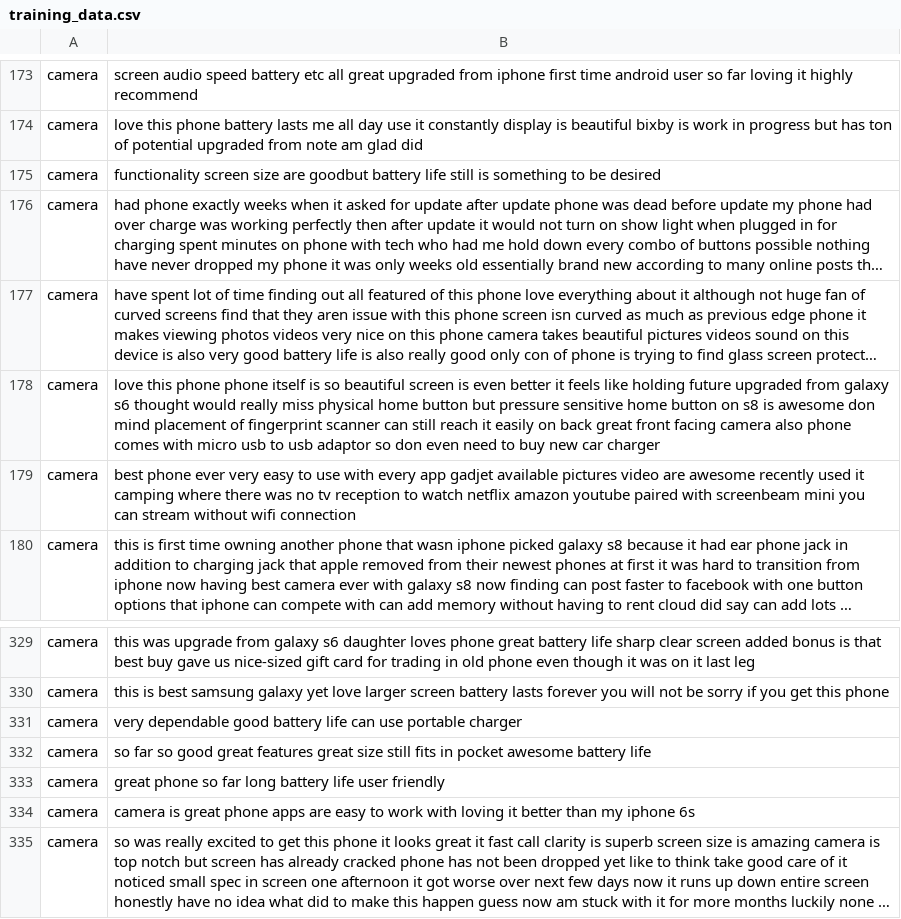
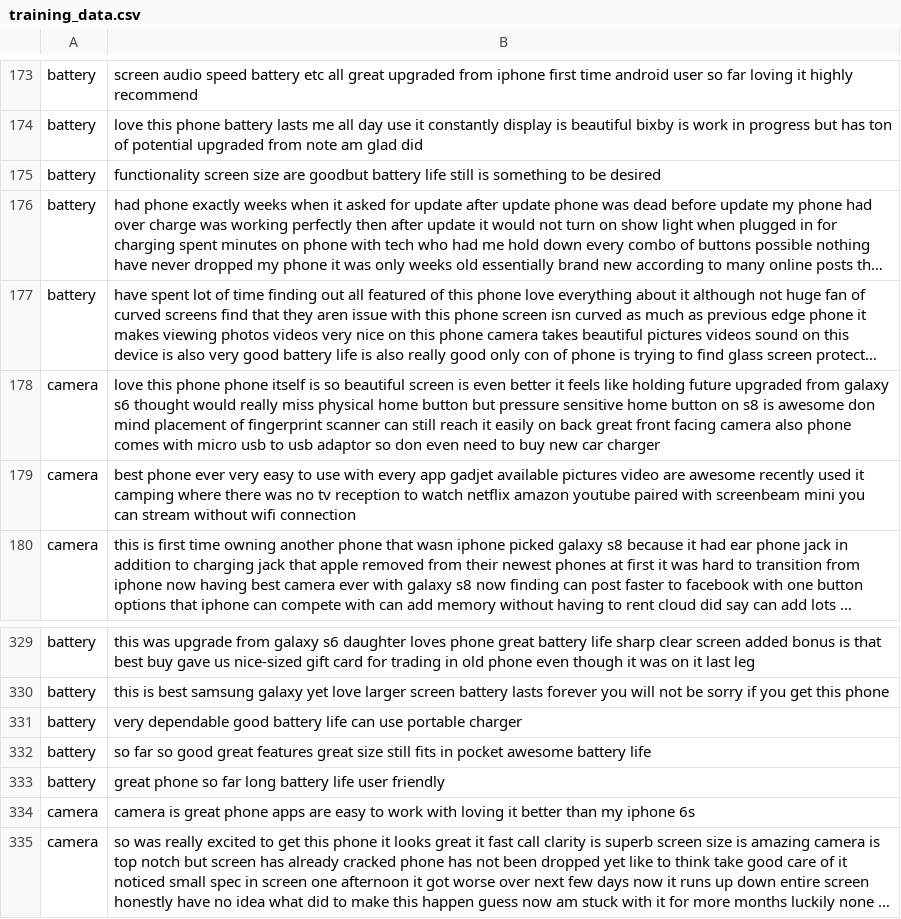
Before and after one commit to sundawei2018/web-analytics-final-project, a CSV file: training_data.csv, drawn as a sheet; only a part is shown, gaps mark what is left out; long unchanged cells end in …; the diff covers the shown part only; the diff names each change by its address in the sheet, - before the commit and + after, or states it on an @@ line.

```diff
--- a/training_data.csv
+++ b/training_data.csv
-A173:A177: camera
+A173:A177: battery
-A329:A333: camera
+A329:A333: battery
```
Also changed, not shown: 56 edited cells elsewhere in this file, 3 other files.
